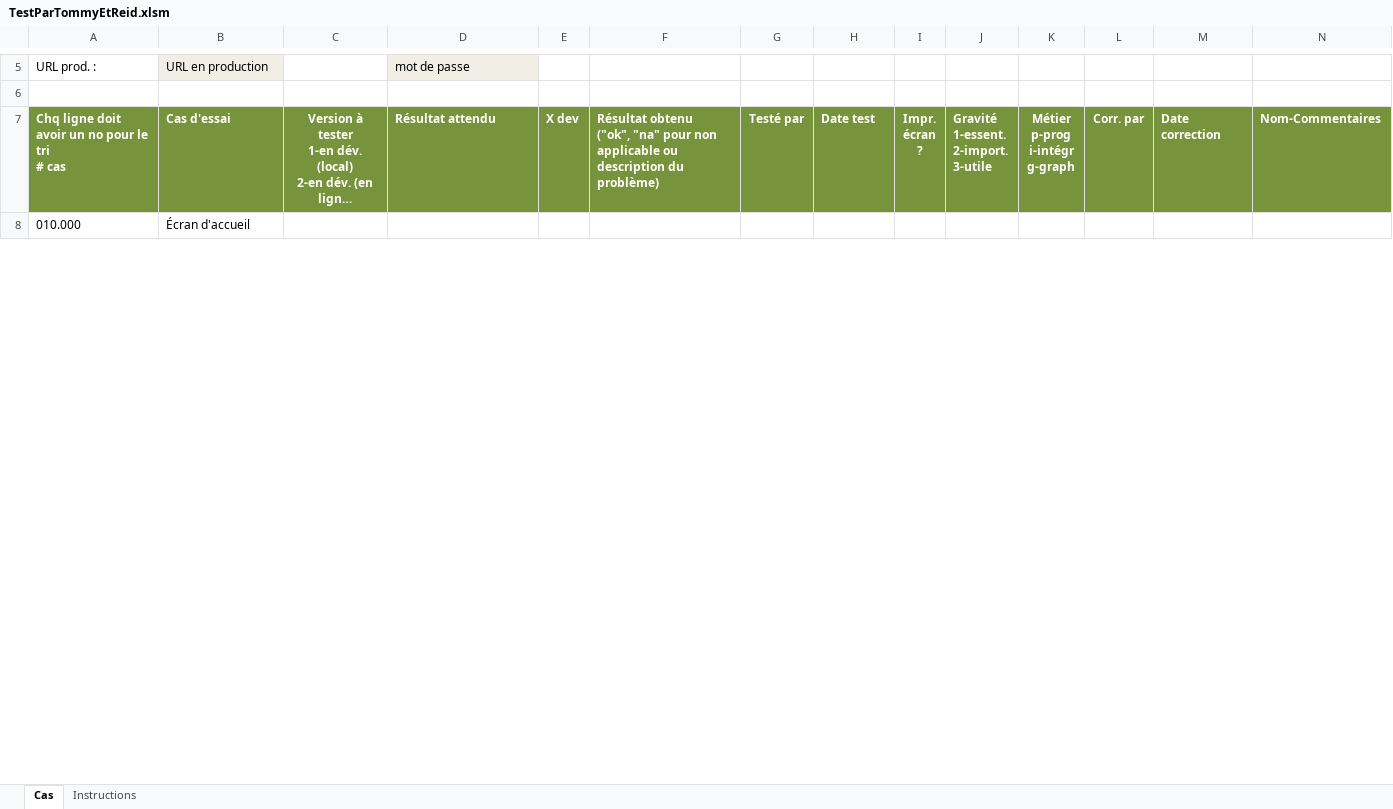
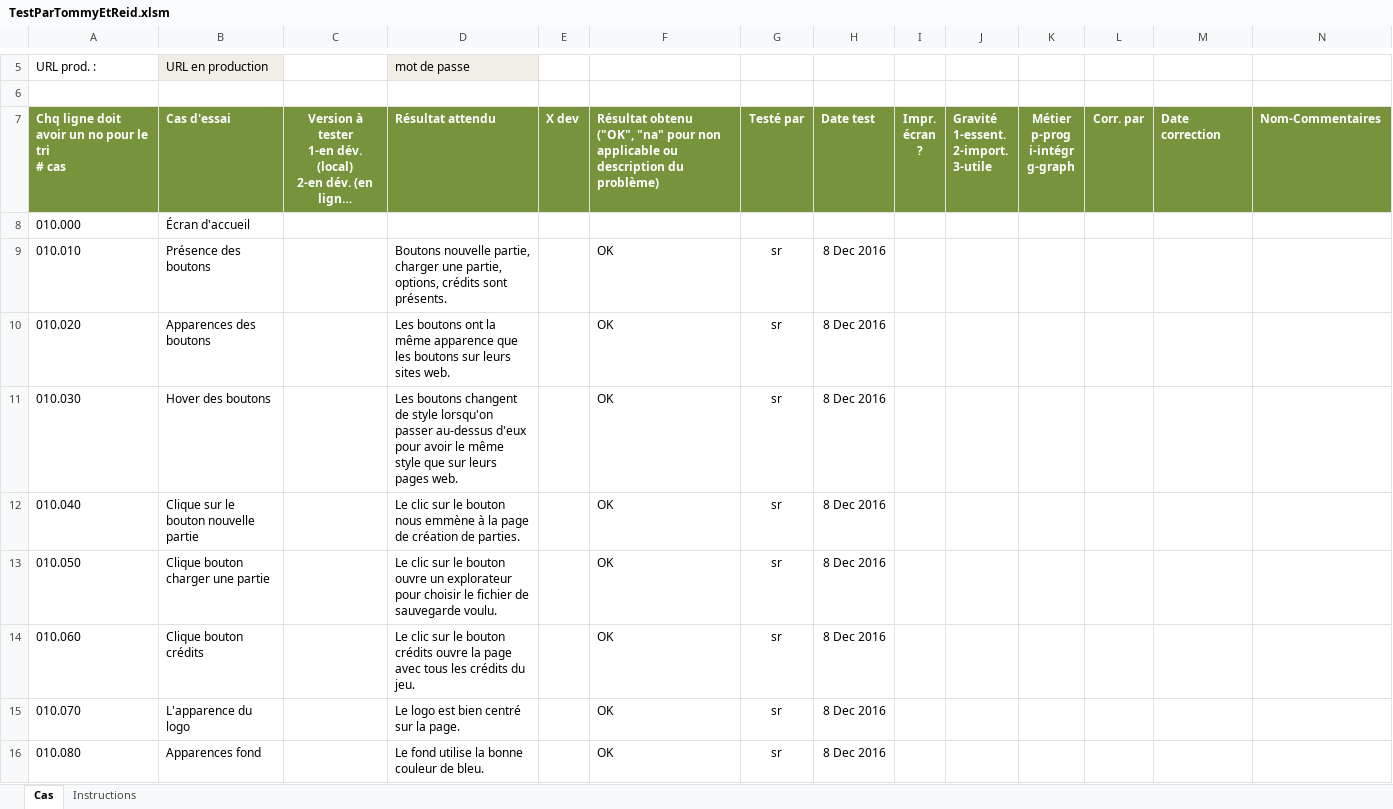
Before and after one commit to AlexandreCloutier/CourseBenthiqu, an Excel workbook: TestParTommyEtReid.xlsm, sheet Cas, drawn as a sheet; only a part is shown, gaps mark what is left out; long unchanged cells end in …; values as stored, in another font and other column widths than the file's, no borders; charts and pictures and conditional formats not drawn; ↵ is a line break in a cell; the diff covers the shown part only; the diff names each change by its address in the sheet, - before the commit and + after, or states it on an @@ line.

```diff
--- a/TestParTommyEtReid.xlsm (sheet Cas)
+++ b/TestParTommyEtReid.xlsm (sheet Cas)
-F7: Résultat obtenu ↵ ("ok", "na" pour…
+F7: Résultat obtenu ↵ ("OK", "na" pour…
+row 9: 010.010 | Présence des boutons |  | Boutons nouvelle partie, charger une partie, options, crédits sont présents. |  | OK | sr | 8 Dec 2016
+row 10: 010.020 | Apparences des boutons |  | Les boutons ont la même apparence que les boutons sur leurs sites web. |  | OK | sr | 8 Dec 2016
+row 11: 010.030 | Hover des boutons |  | Les boutons changent de style lorsqu'on passer au-dessus d'eux pour avoir le même style que sur leurs pages web. |  | OK | sr | 8 Dec 2016
+row 12: 010.040 | Clique sur le bouton nouvelle partie |  | Le clic sur le bouton nous emmène à la page de création de parties. |  | OK | sr | 8 Dec 2016
+row 13: 010.050 | Clique bouton charger une partie |  | Le clic sur le bouton ouvre un explorateur pour choisir le fichier de sauvegarde voulu. |  | OK | sr | 8 Dec 2016
+row 14: 010.060 | Clique bouton crédits |  | Le clic sur le bouton crédits ouvre la page avec tous les crédits du jeu. |  | OK | sr | 8 Dec 2016
+row 15: 010.070 | L'apparence du logo |  | Le logo est bien centré sur la page. |  | OK | sr | 8 Dec 2016
+row 16: 010.080 | Apparences fond |  | Le fond utilise la bonne couleur de bleu. |  | OK | sr | 8 Dec 2016
```
Also changed, not shown: 157 added rows, 2 hidden or unhidden rows and 37 edited cells elsewhere in this sheet, hidden cells, charts or pictures, TestParSamuelEtAlexandre.xlsm, 3 other files.
